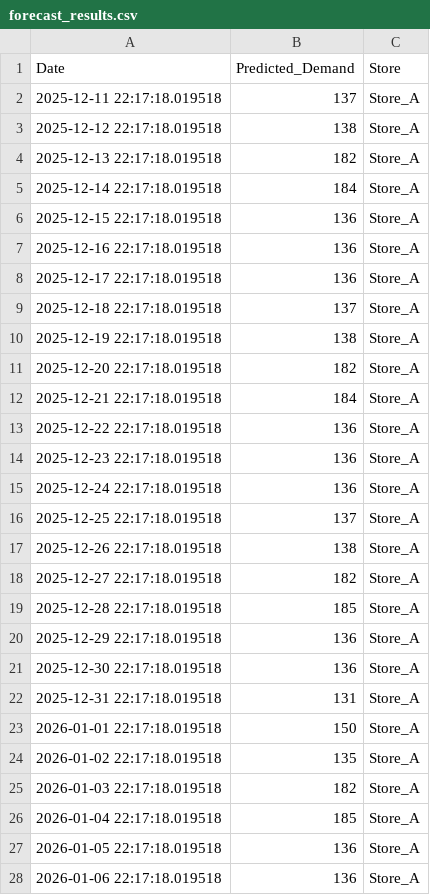
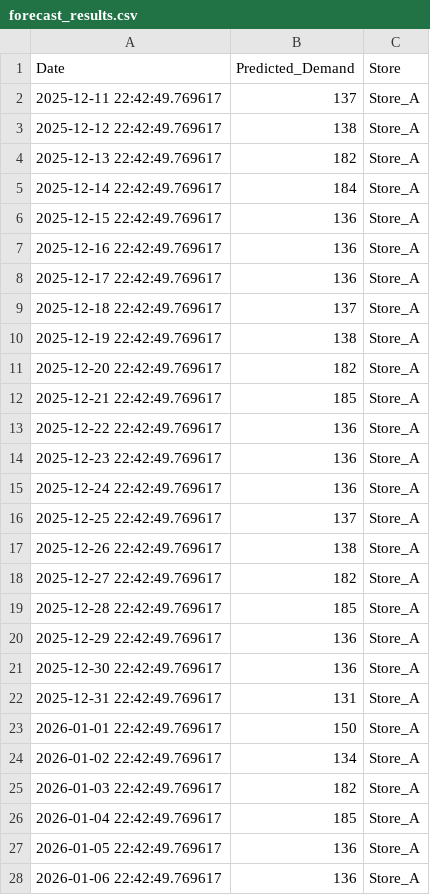
Before and after one commit to EXZEy1/supply-chain-digital-twin, a CSV file: data/forecast_results.csv, drawn as a sheet; only a part is shown; the diff covers the shown part only.

Commit message:
updata data

```diff
--- a/data/forecast_results.csv
+++ b/data/forecast_results.csv
@@ -1,28 +1,28 @@
 Date,Predicted_Demand,Store
-2025-12-11 22:17:18.019518,137,Store_A
-2025-12-12 22:17:18.019518,138,Store_A
-2025-12-13 22:17:18.019518,182,Store_A
-2025-12-14 22:17:18.019518,184,Store_A
-2025-12-15 22:17:18.019518,136,Store_A
-2025-12-16 22:17:18.019518,136,Store_A
-2025-12-17 22:17:18.019518,136,Store_A
-2025-12-18 22:17:18.019518,137,Store_A
-2025-12-19 22:17:18.019518,138,Store_A
-2025-12-20 22:17:18.019518,182,Store_A
-2025-12-21 22:17:18.019518,184,Store_A
-2025-12-22 22:17:18.019518,136,Store_A
-2025-12-23 22:17:18.019518,136,Store_A
-2025-12-24 22:17:18.019518,136,Store_A
-2025-12-25 22:17:18.019518,137,Store_A
-2025-12-26 22:17:18.019518,138,Store_A
-2025-12-27 22:17:18.019518,182,Store_A
-2025-12-28 22:17:18.019518,185,Store_A
-2025-12-29 22:17:18.019518,136,Store_A
-2025-12-30 22:17:18.019518,136,Store_A
-2025-12-31 22:17:18.019518,131,Store_A
-2026-01-01 22:17:18.019518,150,Store_A
-2026-01-02 22:17:18.019518,135,Store_A
-2026-01-03 22:17:18.019518,182,Store_A
-2026-01-04 22:17:18.019518,185,Store_A
-2026-01-05 22:17:18.019518,136,Store_A
-2026-01-06 22:17:18.019518,136,Store_A
+2025-12-11 22:42:49.769617,137,Store_A
+2025-12-12 22:42:49.769617,138,Store_A
+2025-12-13 22:42:49.769617,182,Store_A
+2025-12-14 22:42:49.769617,184,Store_A
+2025-12-15 22:42:49.769617,136,Store_A
+2025-12-16 22:42:49.769617,136,Store_A
+2025-12-17 22:42:49.769617,136,Store_A
+2025-12-18 22:42:49.769617,137,Store_A
+2025-12-19 22:42:49.769617,138,Store_A
+2025-12-20 22:42:49.769617,182,Store_A
+2025-12-21 22:42:49.769617,185,Store_A
+2025-12-22 22:42:49.769617,136,Store_A
+2025-12-23 22:42:49.769617,136,Store_A
+2025-12-24 22:42:49.769617,136,Store_A
+2025-12-25 22:42:49.769617,137,Store_A
+2025-12-26 22:42:49.769617,138,Store_A
+2025-12-27 22:42:49.769617,182,Store_A
+2025-12-28 22:42:49.769617,185,Store_A
+2025-12-29 22:42:49.769617,136,Store_A
+2025-12-30 22:42:49.769617,136,Store_A
+2025-12-31 22:42:49.769617,131,Store_A
+2026-01-01 22:42:49.769617,150,Store_A
+2026-01-02 22:42:49.769617,134,Store_A
+2026-01-03 22:42:49.769617,182,Store_A
+2026-01-04 22:42:49.769617,185,Store_A
+2026-01-05 22:42:49.769617,136,Store_A
+2026-01-06 22:42:49.769617,136,Store_A
```
Also changed, not shown: 126 edited cells elsewhere in this file, data/sales_history.csv.
